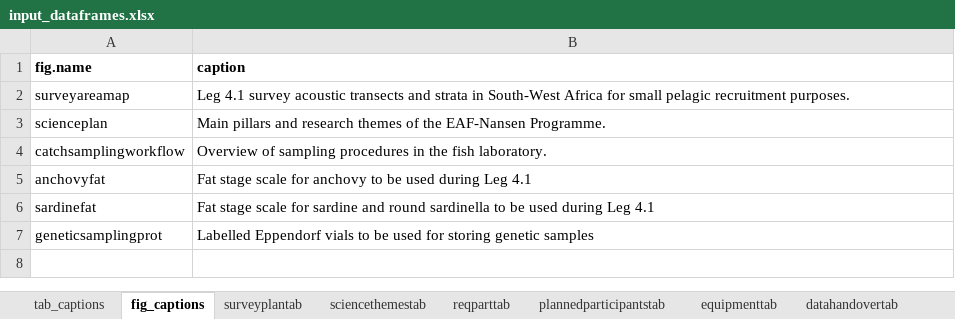
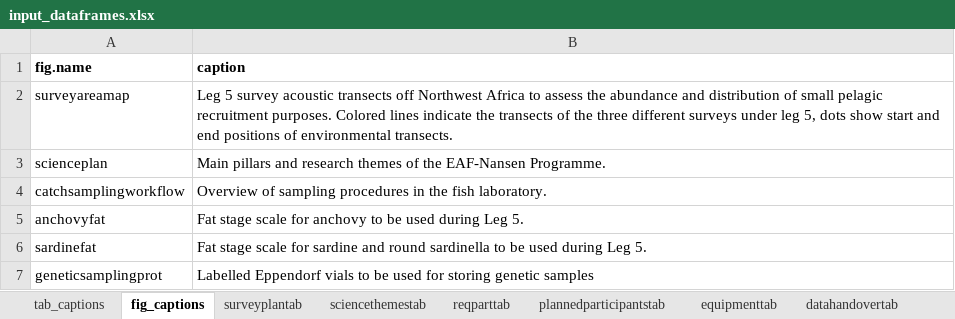
Before and after one commit to niknikos/SailingOrdersDFN, an Excel workbook: _tables/input_dataframes.xlsx, sheet fig_captions, drawn as a sheet; values as stored, in another font and other column widths than the file's, no borders; the diff names each change by its address in the sheet, - before the commit and + after, or states it on an @@ line.

```diff
--- a/_tables/input_dataframes.xlsx (sheet fig_captions)
+++ b/_tables/input_dataframes.xlsx (sheet fig_captions)
-B2 (caption): Leg 4.1 survey acoustic transects and strata in South-West Africa for small pelagic recruitment purposes.
+B2 (caption): Leg 5 survey acoustic transects off Northwest Africa to assess the abundance and distribution of small pelagic recruitment purposes. Colored lines indicate the transects of the three different surveys under leg 5, dots show start and end positions of environmental transects.
-B5 (caption): …during Leg 4.1
+B5 (caption): …during Leg 5.
-B6 (caption): …during Leg 4.1
+B6 (caption): …during Leg 5.
```
Also changed, not shown: sheet plannedparticipantstab, sheet reqparttab, sheet tab_captions, sheet biosamplingtab, formulas that keep their value, 1 other file.
